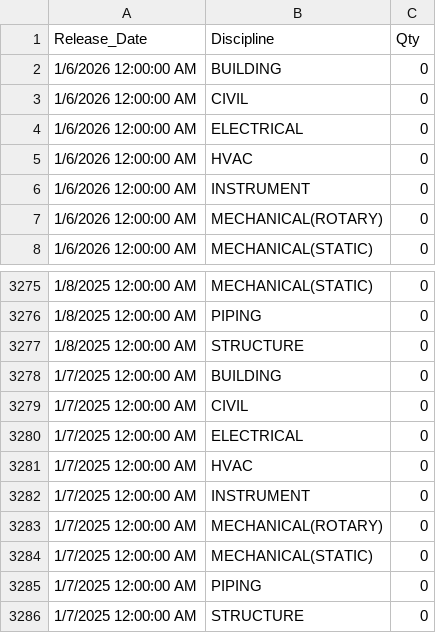
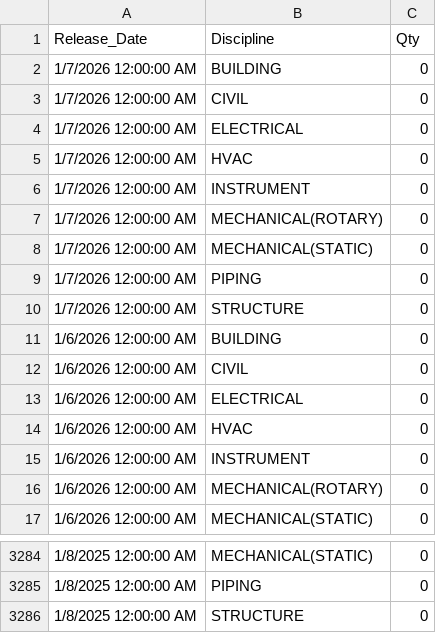
Before and after one commit to akarimvand/SAPRA2, a CSV file: dbcsv/Daily_Release_Punch.csv, drawn as a sheet; only a part is shown, gaps mark what is left out.

Commit message:
Upload Daily_Release_Punch.csv by S.Baratianmehr on SMP-QC-D01614 at 2026-01-07 07:15:22

```diff
--- a/dbcsv/Daily_Release_Punch.csv
+++ b/dbcsv/Daily_Release_Punch.csv
@@ -1,2 +1,11 @@
 Release_Date,Discipline,Qty
+1/7/2026 12:00:00 AM,BUILDING,0
+1/7/2026 12:00:00 AM,CIVIL,0
+1/7/2026 12:00:00 AM,ELECTRICAL,0
+1/7/2026 12:00:00 AM,HVAC,0
+1/7/2026 12:00:00 AM,INSTRUMENT,0
+1/7/2026 12:00:00 AM,MECHANICAL(ROTARY),0
+1/7/2026 12:00:00 AM,MECHANICAL(STATIC),0
+1/7/2026 12:00:00 AM,PIPING,0
+1/7/2026 12:00:00 AM,STRUCTURE,0
 1/6/2026 12:00:00 AM,BUILDING,0
@@ -3277,10 +3286 @@
 1/8/2025 12:00:00 AM,STRUCTURE,0
-1/7/2025 12:00:00 AM,BUILDING,0
-1/7/2025 12:00:00 AM,CIVIL,0
-1/7/2025 12:00:00 AM,ELECTRICAL,0
-1/7/2025 12:00:00 AM,HVAC,0
-1/7/2025 12:00:00 AM,INSTRUMENT,0
-1/7/2025 12:00:00 AM,MECHANICAL(ROTARY),0
-1/7/2025 12:00:00 AM,MECHANICAL(STATIC),0
-1/7/2025 12:00:00 AM,PIPING,0
-1/7/2025 12:00:00 AM,STRUCTURE,0
```
